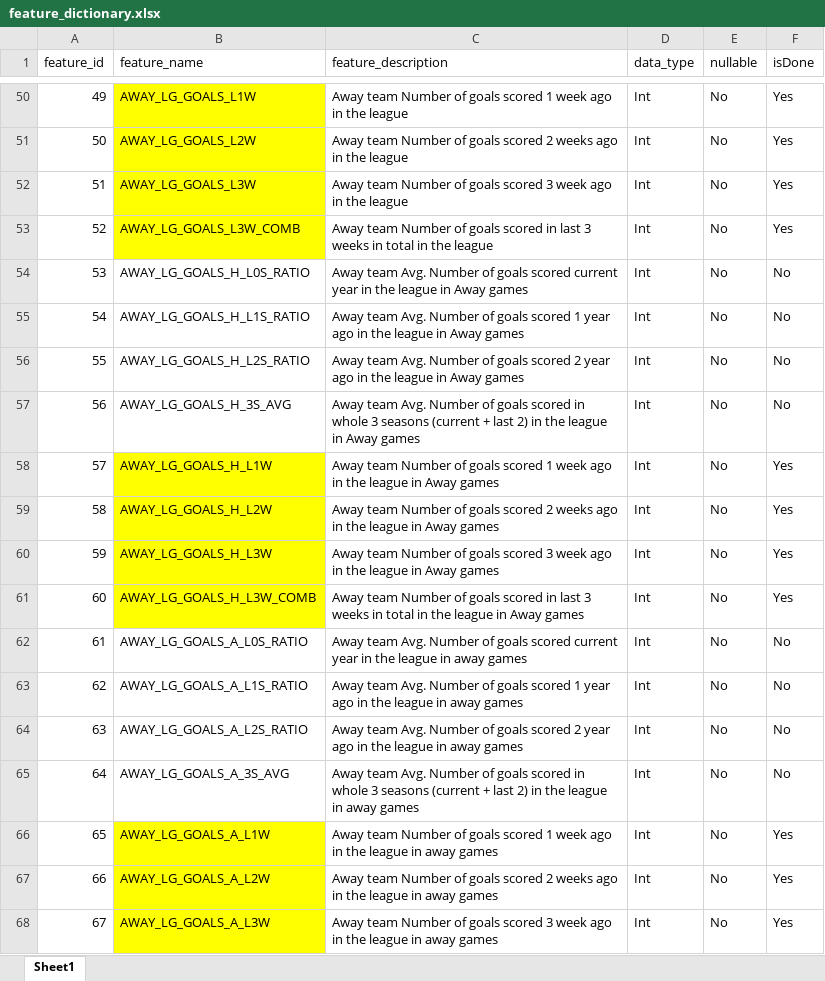
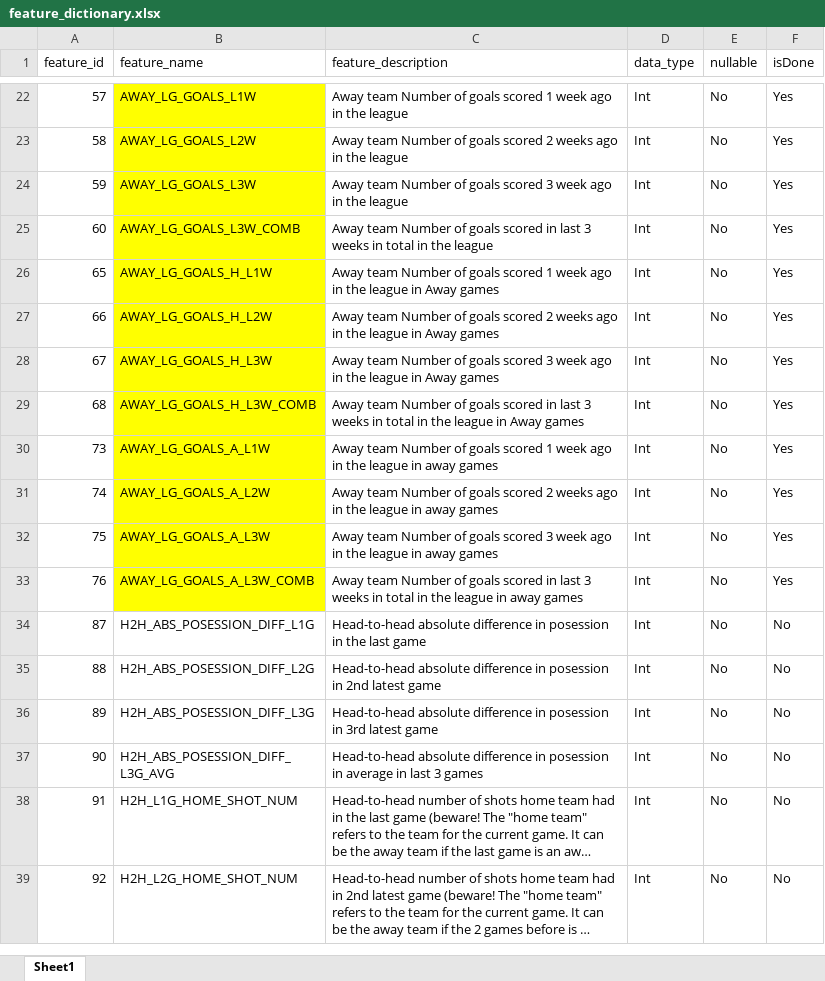
Before and after one commit to canberksert/PythonCourse, an Excel workbook: term_project/feature_dictionary/feature_dictionary.xlsx, sheet Sheet1, drawn as a sheet; only a part is shown, gaps mark what is left out; the shorter side is filled out with more unchanged rows; long unchanged cells end in …; values as stored, in another font and other column widths than the file's, no borders; removed rows and columns are numbered as before the commit, all else as after; the diff covers the shown part only; the diff names each change by its address in the sheet, - before the commit and + after, or states it on an @@ line.

```diff
--- a/term_project/feature_dictionary/feature_dictionary.xlsx (sheet Sheet1)
+++ b/term_project/feature_dictionary/feature_dictionary.xlsx (sheet Sheet1)
@@ column A (feature_id) renumbered from row 6 down @@
-row 54: 53 | AWAY_LG_GOALS_H_L0S_RATIO | Away team Avg. Number of goals scored current year in the league in Away games | Int | No | No
-row 55: 54 | AWAY_LG_GOALS_H_L1S_RATIO | Away team Avg. Number of goals scored 1 year ago in the league in Away games | Int | No | No
-row 56: 55 | AWAY_LG_GOALS_H_L2S_RATIO | Away team Avg. Number of goals scored 2 year ago in the league in Away games | Int | No | No
-row 57: 56 | AWAY_LG_GOALS_H_3S_AVG | Away team Avg. Number of goals scored in whole 3 seasons (current + last 2) in the league in Away games | Int | No | No
-row 62: 61 | AWAY_LG_GOALS_A_L0S_RATIO | Away team Avg. Number of goals scored current year in the league in away games | Int | No | No
-row 63: 62 | AWAY_LG_GOALS_A_L1S_RATIO | Away team Avg. Number of goals scored 1 year ago in the league in away games | Int | No | No
-row 64: 63 | AWAY_LG_GOALS_A_L2S_RATIO | Away team Avg. Number of goals scored 2 year ago in the league in away games | Int | No | No
-row 65: 64 | AWAY_LG_GOALS_A_3S_AVG | Away team Avg. Number of goals scored in whole 3 seasons (current + last 2) in the league in away games | Int | No | No
```
Also changed, not shown: 8 added rows, 46 removed rows, 15 edited cells and cell formats elsewhere in this sheet, 39 other files.
